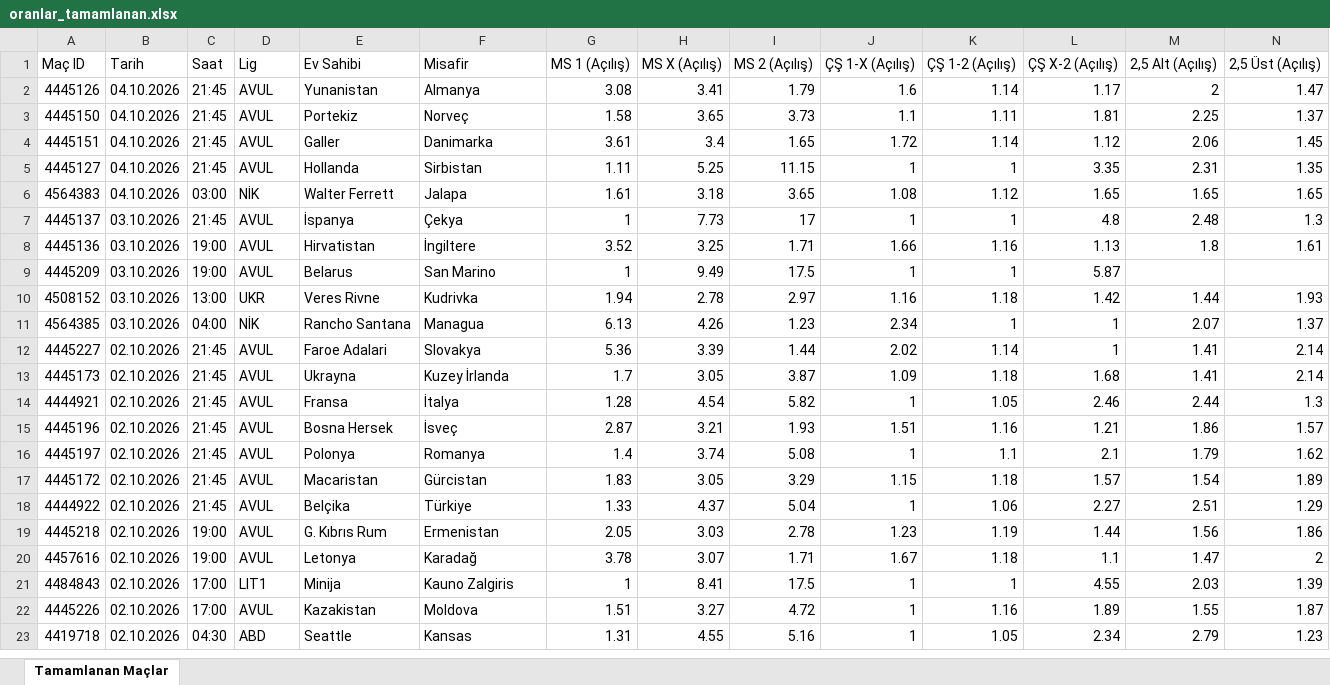
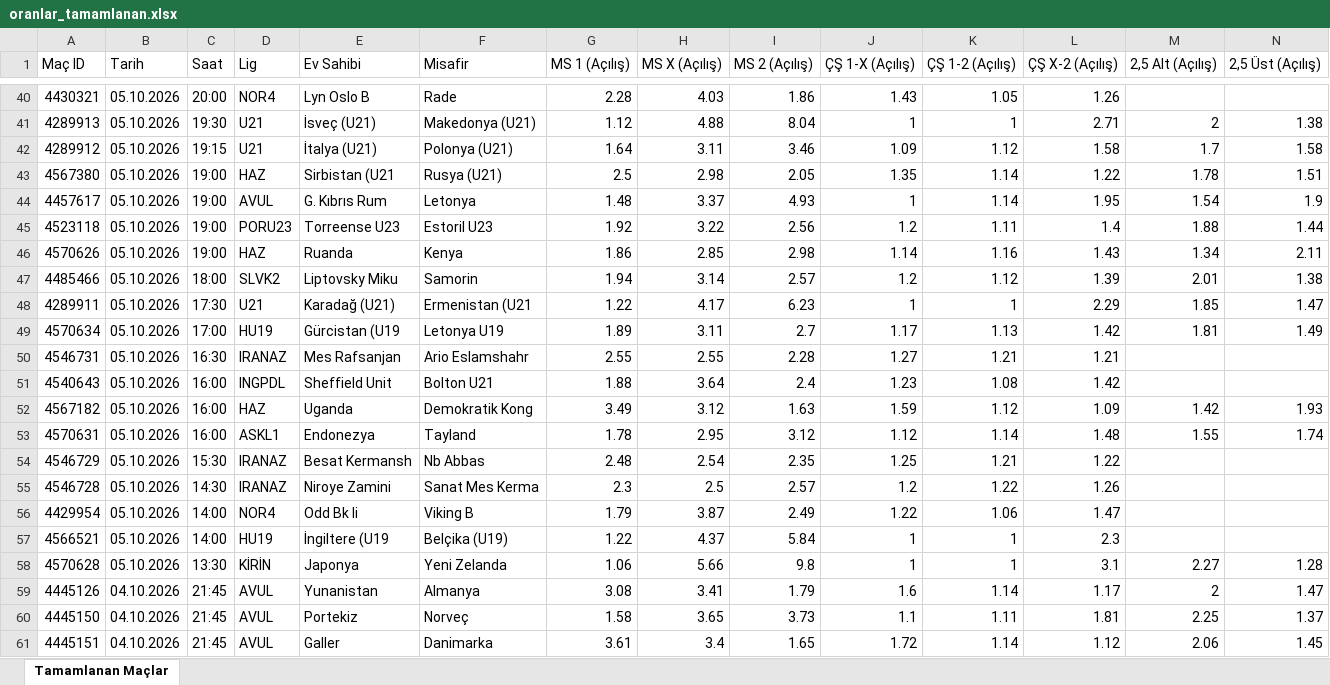
Before and after one commit to MuSa60-12/mackolik-oranlar, an Excel workbook: oranlar_tamamlanan.xlsx, sheet Tamamlanan Maçlar, drawn as a sheet; only a part is shown, gaps mark what is left out; the shorter side is filled out with more unchanged rows; values as stored, in another font and other column widths than the file's, no borders; rows hold the shown columns only; the diff covers the shown part only; the diff names each change by its address in the sheet, - before the commit and + after, or states it on an @@ line.

```diff
--- a/oranlar_tamamlanan.xlsx (sheet Tamamlanan Maçlar)
+++ b/oranlar_tamamlanan.xlsx (sheet Tamamlanan Maçlar)
+row 40: 4430321 | 05.10.2026 | 20:00 | NOR4 | Lyn Oslo B | Rade | 2.28 | 4.03 | 1.86 | 1.43 | 1.05 | 1.26
+row 41: 4289913 | 05.10.2026 | 19:30 | U21 | İsveç (U21) | Makedonya (U21) | 1.12 | 4.88 | 8.04 | 1 | 1 | 2.71 | 2 | 1.38
+row 42: 4289912 | 05.10.2026 | 19:15 | U21 | İtalya (U21) | Polonya (U21) | 1.64 | 3.11 | 3.46 | 1.09 | 1.12 | 1.58 | 1.7 | 1.58
+row 43: 4567380 | 05.10.2026 | 19:00 | HAZ | Sirbistan (U21 | Rusya (U21) | 2.5 | 2.98 | 2.05 | 1.35 | 1.14 | 1.22 | 1.78 | 1.51
+row 44: 4457617 | 05.10.2026 | 19:00 | AVUL | G. Kıbrıs Rum | Letonya | 1.48 | 3.37 | 4.93 | 1 | 1.14 | 1.95 | 1.54 | 1.9
+row 45: 4523118 | 05.10.2026 | 19:00 | PORU23 | Torreense U23 | Estoril U23 | 1.92 | 3.22 | 2.56 | 1.2 | 1.11 | 1.4 | 1.88 | 1.44
+row 46: 4570626 | 05.10.2026 | 19:00 | HAZ | Ruanda | Kenya | 1.86 | 2.85 | 2.98 | 1.14 | 1.16 | 1.43 | 1.34 | 2.11
+row 47: 4485466 | 05.10.2026 | 18:00 | SLVK2 | Liptovsky Miku | Samorin | 1.94 | 3.14 | 2.57 | 1.2 | 1.12 | 1.39 | 2.01 | 1.38
+row 48: 4289911 | 05.10.2026 | 17:30 | U21 | Karadağ (U21) | Ermenistan (U21 | 1.22 | 4.17 | 6.23 | 1 | 1 | 2.29 | 1.85 | 1.47
+row 49: 4570634 | 05.10.2026 | 17:00 | HU19 | Gürcistan (U19 | Letonya U19 | 1.89 | 3.11 | 2.7 | 1.17 | 1.13 | 1.42 | 1.81 | 1.49
+row 50: 4546731 | 05.10.2026 | 16:30 | IRANAZ | Mes Rafsanjan | Ario Eslamshahr | 2.55 | 2.55 | 2.28 | 1.27 | 1.21 | 1.21
+row 51: 4540643 | 05.10.2026 | 16:00 | INGPDL | Sheffield Unit | Bolton U21 | 1.88 | 3.64 | 2.4 | 1.23 | 1.08 | 1.42
+row 52: 4567182 | 05.10.2026 | 16:00 | HAZ | Uganda | Demokratik Kong | 3.49 | 3.12 | 1.63 | 1.59 | 1.12 | 1.09 | 1.42 | 1.93
+row 53: 4570631 | 05.10.2026 | 16:00 | ASKL1 | Endonezya | Tayland | 1.78 | 2.95 | 3.12 | 1.12 | 1.14 | 1.48 | 1.55 | 1.74
+row 54: 4546729 | 05.10.2026 | 15:30 | IRANAZ | Besat Kermansh | Nb Abbas | 2.48 | 2.54 | 2.35 | 1.25 | 1.21 | 1.22
+row 55: 4546728 | 05.10.2026 | 14:30 | IRANAZ | Niroye Zamini | Sanat Mes Kerma | 2.3 | 2.5 | 2.57 | 1.2 | 1.22 | 1.26
+row 56: 4429954 | 05.10.2026 | 14:00 | NOR4 | Odd Bk Ii | Viking B | 1.79 | 3.87 | 2.49 | 1.22 | 1.06 | 1.47
+row 57: 4566521 | 05.10.2026 | 14:00 | HU19 | İngiltere (U19 | Belçika (U19) | 1.22 | 4.37 | 5.84 | 1 | 1 | 2.3
+row 58: 4570628 | 05.10.2026 | 13:30 | KİRİN | Japonya | Yeni Zelanda | 1.06 | 5.66 | 9.8 | 1 | 1 | 3.1 | 2.27 | 1.28
```
Also changed, not shown: 38 added rows elsewhere in this sheet, oranlar_yaklasan.xlsx.
